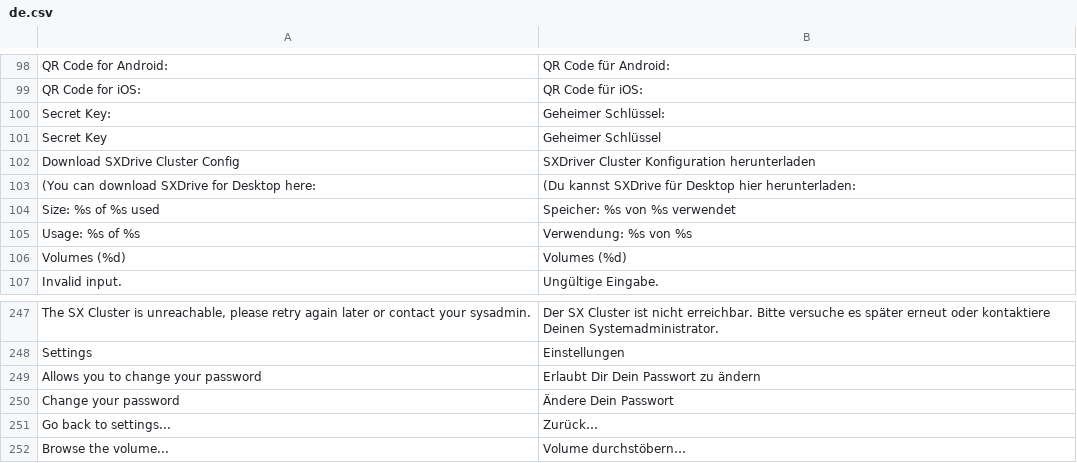
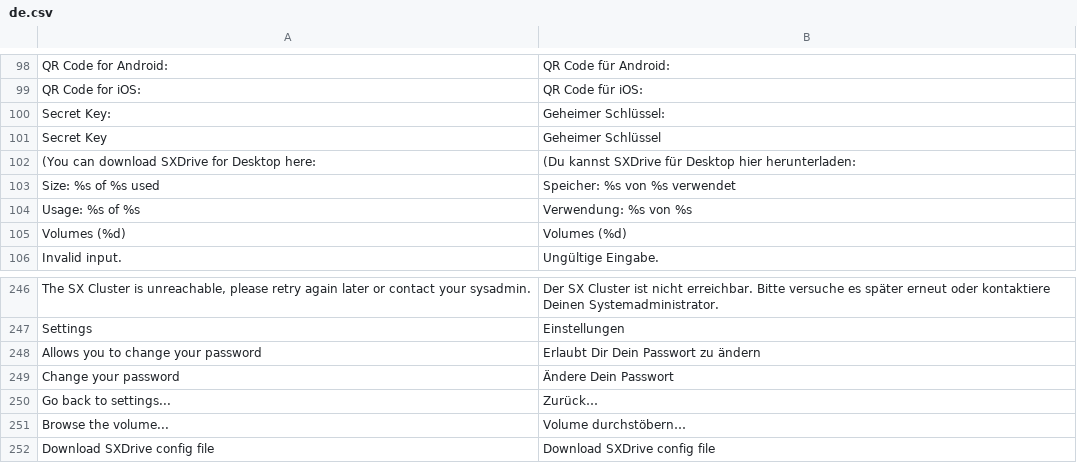
Before and after one commit to bvcsource/sxweb, a CSV file: application/languages/de.csv, drawn as a sheet; only a part is shown, gaps mark what is left out.

```diff
--- a/application/languages/de.csv
+++ b/application/languages/de.csv
@@ -101,3 +101,2 @@
 "Secret Key","Geheimer Schlüssel"
-"Download SXDrive Cluster Config","SXDriver Cluster Konfiguration herunterladen"
 "(You can download SXDrive for Desktop here:","(Du kannst SXDrive für Desktop hier herunterladen:"
@@ -252 +251,2 @@
 "Browse the volume...","Volume durchstöbern…"
+"Download SXDrive config file","Download SXDrive config file"
```
Also changed, not shown: application/languages/en.csv, application/languages/it.csv, 4 other files.
